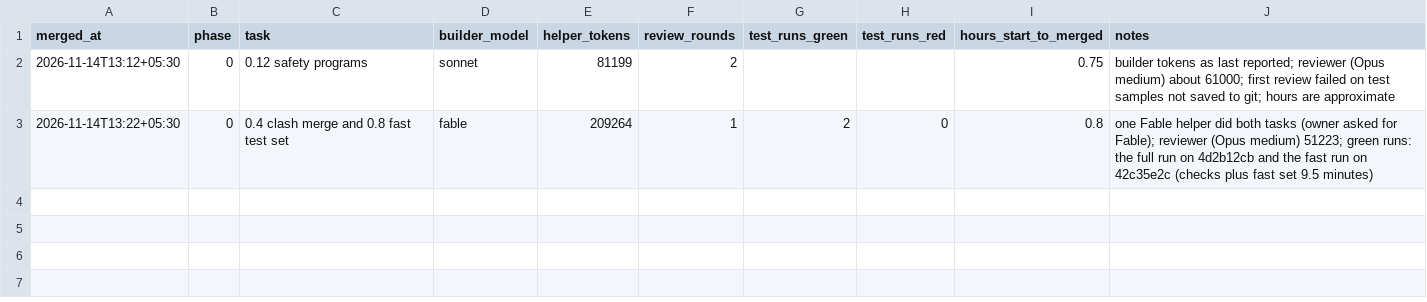
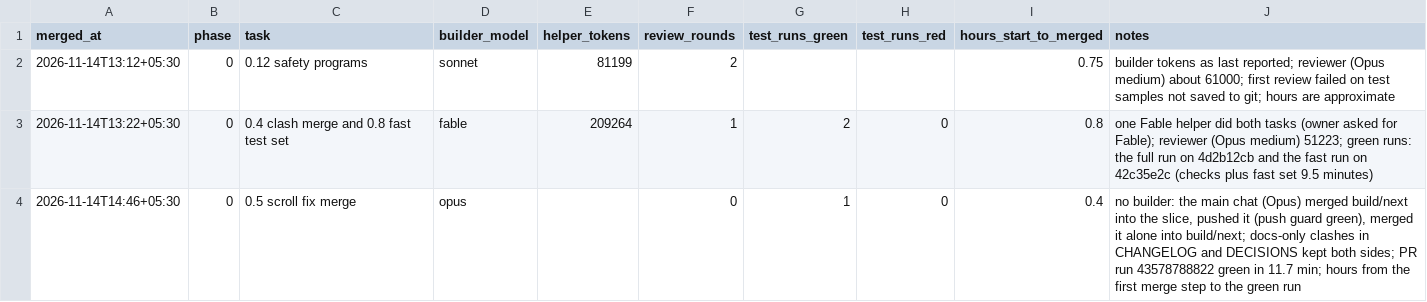
Before and after one commit to priyanahubadhana/learning-notes, a CSV file: docs/metrics/tasks.csv, drawn as a sheet; the diff names each change by its address in the sheet, - before the commit and + after, or states it on an @@ line.

```diff
--- a/docs/metrics/tasks.csv
+++ b/docs/metrics/tasks.csv
+row 4: 2026-11-14T14:46+05:30 | 0 | 0.5 scroll fix merge | opus |  | 0 | 1 | 0 | 0.4 | no builder: the main chat (Opus) merged build/next into the slice, pushed it (push guard green), merged it alone into build/next; docs-only clashes in CHANGELOG and DECISIONS kept both sides; PR run 43578788822 green in 11.7 min; hours from the first merge step to the green run
```
Also changed, not shown: 2 other files.
